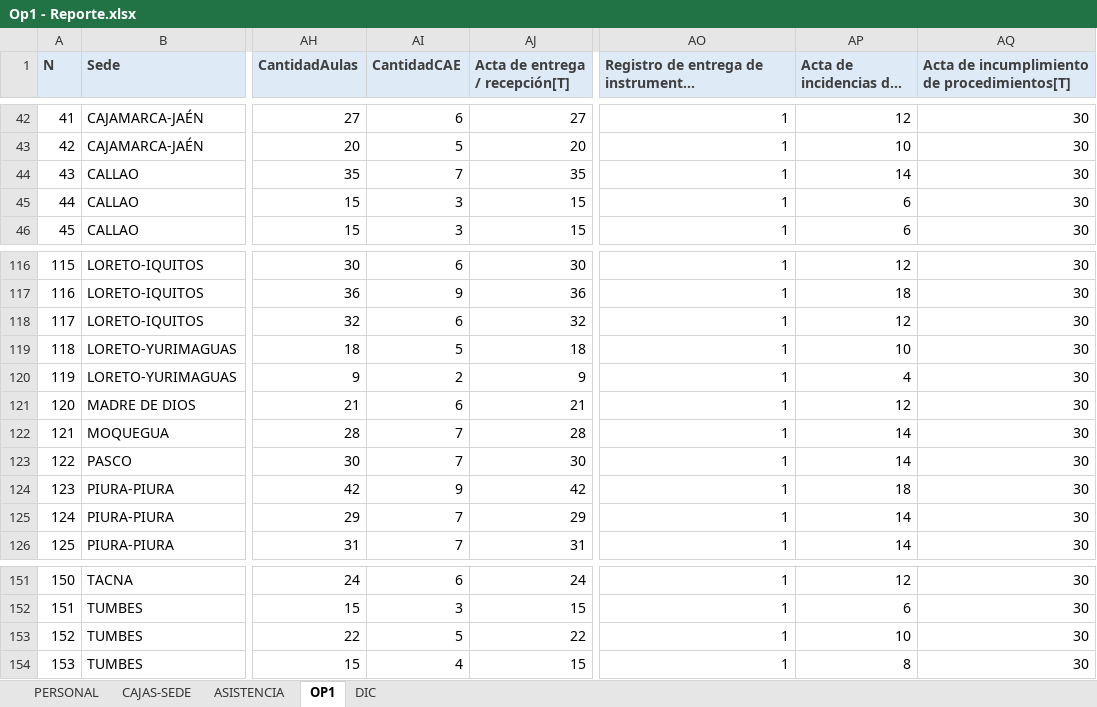
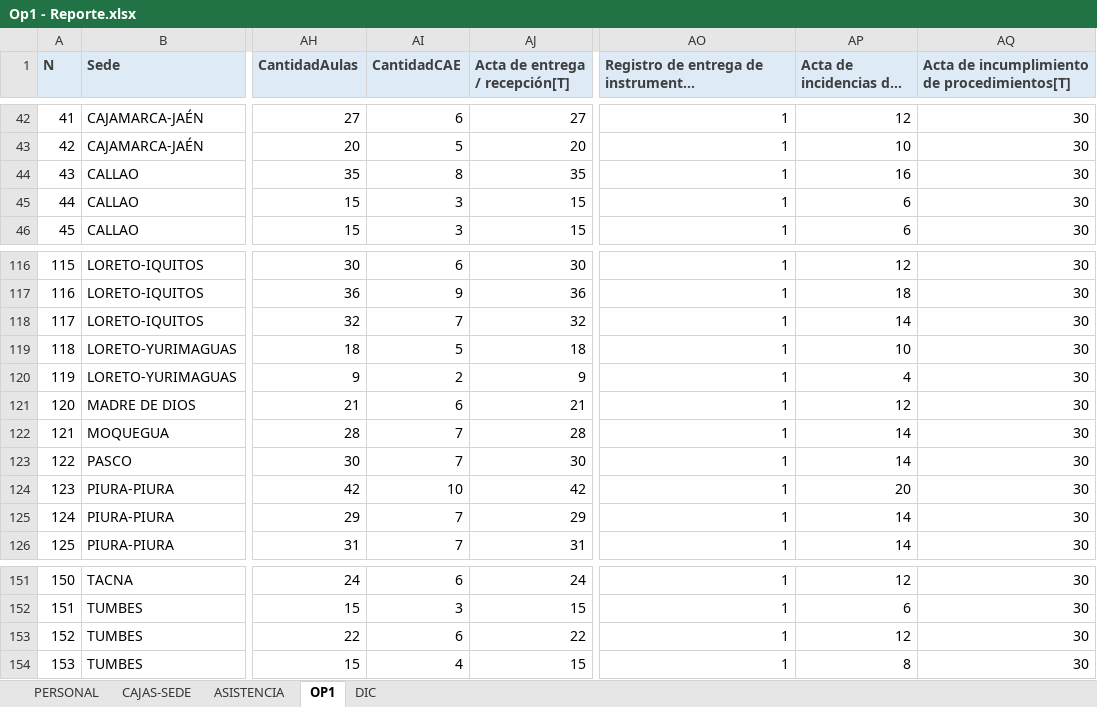
Before and after one commit to ruthzp/D-a-D---Op1, an Excel workbook: plantillas/Op1 - Reporte.xlsx, sheet OP1, drawn as a sheet; only a part is shown, gaps mark what is left out; long unchanged cells end in …; values as stored, in another font and other column widths than the file's, no borders; table styles not drawn; the diff names each change by its address in the sheet, - before the commit and + after, or states it on an @@ line.

Commit message:
Add files via upload

```diff
--- a/plantillas/Op1 - Reporte.xlsx (sheet OP1)
+++ b/plantillas/Op1 - Reporte.xlsx (sheet OP1)
-AI44 (CantidadCAE): 7
+AI44 (CantidadCAE): 8
-AP44 (Acta de incidencias del CAE[T]): 14
+AP44 (Acta de incidencias del CAE[T]): 16
-AI118 (CantidadCAE): 6
+AI118 (CantidadCAE): 7
-AP118 (Acta de incidencias del CAE[T]): 12
+AP118 (Acta de incidencias del CAE[T]): 14
-AI124 (CantidadCAE): 9
+AI124 (CantidadCAE): 10
-AP124 (Acta de incidencias del CAE[T]): 18
+AP124 (Acta de incidencias del CAE[T]): 20
-AI153 (CantidadCAE): 5
+AI153 (CantidadCAE): 6
-AP153 (Acta de incidencias del CAE[T]): 10
+AP153 (Acta de incidencias del CAE[T]): 12
```
